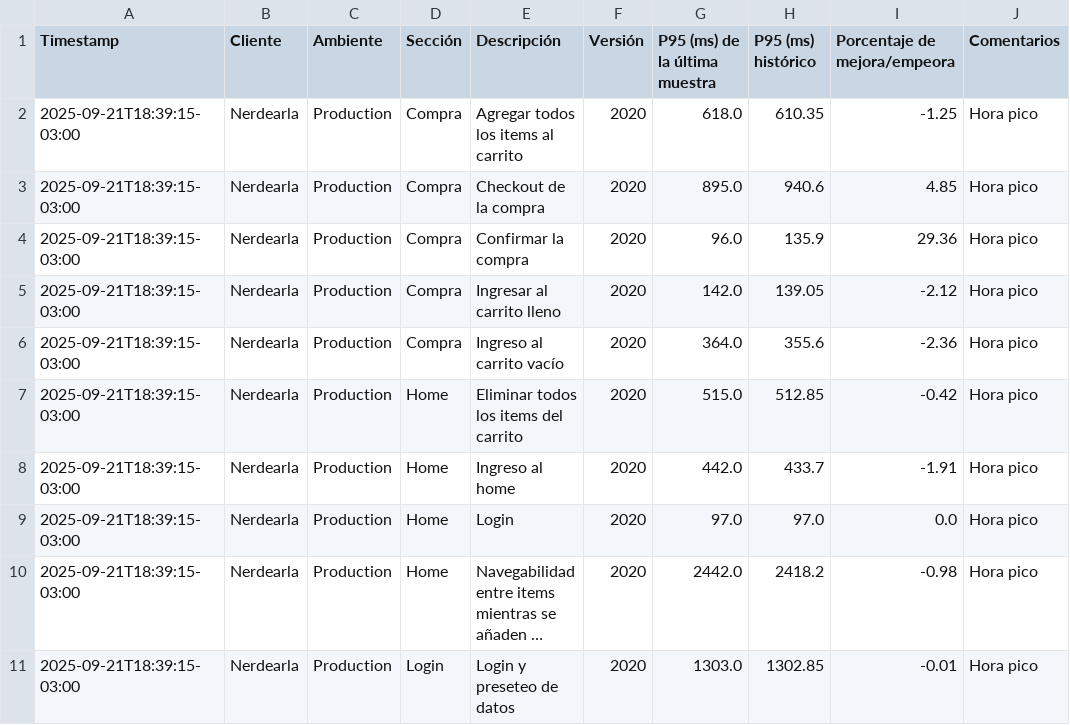
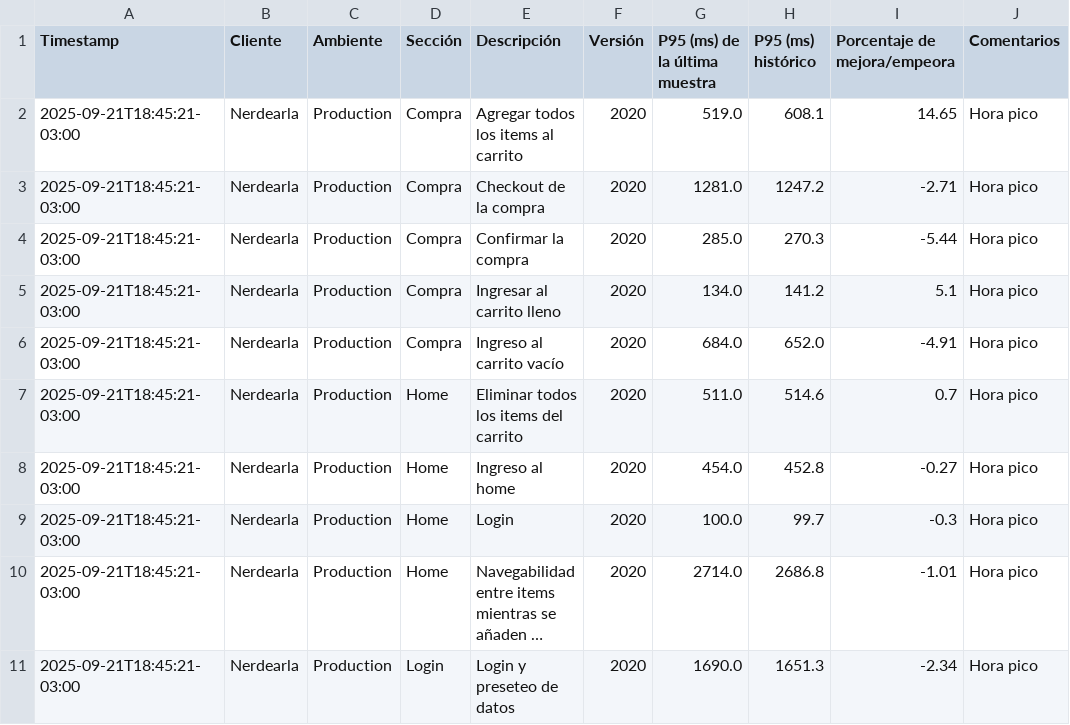
Before and after one commit to chbazan/nerdearla-cypress-framework, a CSV file: metrics/Production/Nerdearla/2020/comparativa_historica_por_descripcion.csv, drawn as a sheet; long unchanged cells end in …; the diff names each change by its address in the sheet, - before the commit and + after, or states it on an @@ line.

```diff
--- a/metrics/Production/Nerdearla/2020/comparativa_historica_por_descripcion.csv
+++ b/metrics/Production/Nerdearla/2020/comparativa_historica_por_descripcion.csv
-A2:A11 (Timestamp): 2025-09-21T18:39:15-03:00
+A2:A11 (Timestamp): 2025-09-21T18:45:21-03:00
-G2 (P95 (ms) de la última muestra): 618.0
+G2 (P95 (ms) de la última muestra): 519.0
-H2 (P95 (ms) histórico): 610.35
+H2 (P95 (ms) histórico): 608.1
-I2 (Porcentaje de mejora/empeora): -1.25
+I2 (Porcentaje de mejora/empeora): 14.65
-G3 (P95 (ms) de la última muestra): 895.0
+G3 (P95 (ms) de la última muestra): 1281.0
-H3 (P95 (ms) histórico): 940.6
+H3 (P95 (ms) histórico): 1247.2
-I3 (Porcentaje de mejora/empeora): 4.85
+I3 (Porcentaje de mejora/empeora): -2.71
-G4 (P95 (ms) de la última muestra): 96.0
+G4 (P95 (ms) de la última muestra): 285.0
-H4 (P95 (ms) histórico): 135.9
+H4 (P95 (ms) histórico): 270.3
-I4 (Porcentaje de mejora/empeora): 29.36
+I4 (Porcentaje de mejora/empeora): -5.44
-G5 (P95 (ms) de la última muestra): 142.0
+G5 (P95 (ms) de la última muestra): 134.0
-H5 (P95 (ms) histórico): 139.05
+H5 (P95 (ms) histórico): 141.2
-I5 (Porcentaje de mejora/empeora): -2.12
+I5 (Porcentaje de mejora/empeora): 5.1
-G6 (P95 (ms) de la última muestra): 364.0
+G6 (P95 (ms) de la última muestra): 684.0
-H6 (P95 (ms) histórico): 355.6
+H6 (P95 (ms) histórico): 652.0
-I6 (Porcentaje de mejora/empeora): -2.36
+I6 (Porcentaje de mejora/empeora): -4.91
-G7 (P95 (ms) de la última muestra): 515.0
+G7 (P95 (ms) de la última muestra): 511.0
-H7 (P95 (ms) histórico): 512.85
+H7 (P95 (ms) histórico): 514.6
-I7 (Porcentaje de mejora/empeora): -0.42
+I7 (Porcentaje de mejora/empeora): 0.7
-G8 (P95 (ms) de la última muestra): 442.0
+G8 (P95 (ms) de la última muestra): 454.0
-H8 (P95 (ms) histórico): 433.7
+H8 (P95 (ms) histórico): 452.8
-I8 (Porcentaje de mejora/empeora): -1.91
+I8 (Porcentaje de mejora/empeora): -0.27
-G9 (P95 (ms) de la última muestra): 97.0
+G9 (P95 (ms) de la última muestra): 100.0
-H9 (P95 (ms) histórico): 97.0
+H9 (P95 (ms) histórico): 99.7
-I9 (Porcentaje de mejora/empeora): 0.0
+I9 (Porcentaje de mejora/empeora): -0.3
-G10 (P95 (ms) de la última muestra): 2442.0
+G10 (P95 (ms) de la última muestra): 2714.0
-H10 (P95 (ms) histórico): 2418.2
+H10 (P95 (ms) histórico): 2686.8
-I10 (Porcentaje de mejora/empeora): -0.98
+I10 (Porcentaje de mejora/empeora): -1.01
-G11 (P95 (ms) de la última muestra): 1303.0
+G11 (P95 (ms) de la última muestra): 1690.0
-H11 (P95 (ms) histórico): 1302.85
+H11 (P95 (ms) histórico): 1651.3
-I11 (Porcentaje de mejora/empeora): -0.01
+I11 (Porcentaje de mejora/empeora): -2.34
```
Also changed, not shown: metrics/Production/Nerdearla/2020/comparativa_historica_por_seccion.csv, metrics/raw_data.csv.
